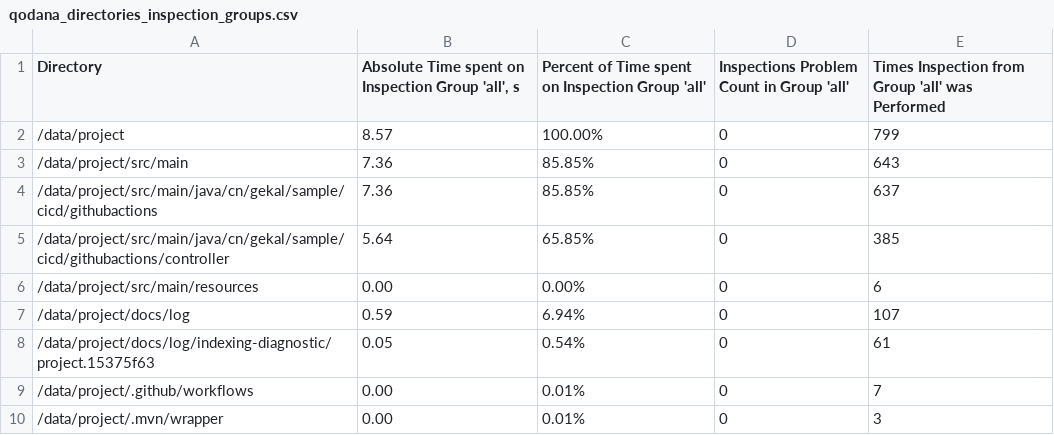
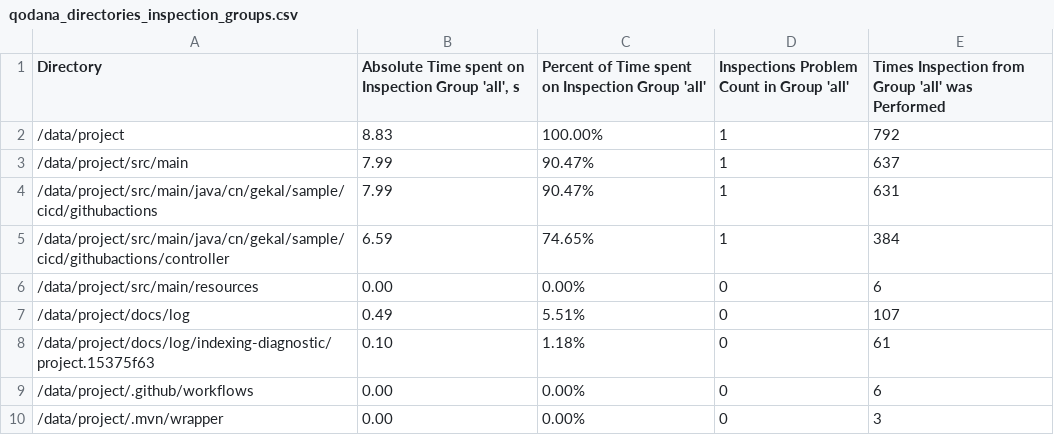
Before and after one commit to gekal-study-cicd/github-actions-sample, a CSV file: docs/log/qodana_directories_inspection_groups.csv, drawn as a sheet.

```diff
--- a/docs/log/qodana_directories_inspection_groups.csv
+++ b/docs/log/qodana_directories_inspection_groups.csv
@@ -1,10 +1,10 @@
 Directory;Absolute Time spent on Inspection Group 'all', s;Percent of Time spent on Inspection Group 'all';Inspections Problem Count in Group 'all';Times Inspection from Group 'all' was Performed
-/data/project;8.57;100.00%;0;799
-/data/project/src/main;7.36;85.85%;0;643
-/data/project/src/main/java/cn/gekal/sample/cicd/githubactions;7.36;85.85%;0;637
-/data/project/src/main/java/cn/gekal/sample/cicd/githubactions/controller;5.64;65.85%;0;385
+/data/project;8.83;100.00%;1;792
+/data/project/src/main;7.99;90.47%;1;637
+/data/project/src/main/java/cn/gekal/sample/cicd/githubactions;7.99;90.47%;1;631
+/data/project/src/main/java/cn/gekal/sample/cicd/githubactions/controller;6.59;74.65%;1;384
 /data/project/src/main/resources;0.00;0.00%;0;6
-/data/project/docs/log;0.59;6.94%;0;107
-/data/project/docs/log/indexing-diagnostic/project.15375f63;0.05;0.54%;0;61
-/data/project/.github/workflows;0.00;0.01%;0;7
-/data/project/.mvn/wrapper;0.00;0.01%;0;3
+/data/project/docs/log;0.49;5.51%;0;107
+/data/project/docs/log/indexing-diagnostic/project.15375f63;0.10;1.18%;0;61
+/data/project/.github/workflows;0.00;0.00%;0;6
+/data/project/.mvn/wrapper;0.00;0.00%;0;3
```
Also changed, not shown: docs/log/qodana_inspections_summary.csv, 29 other files.
